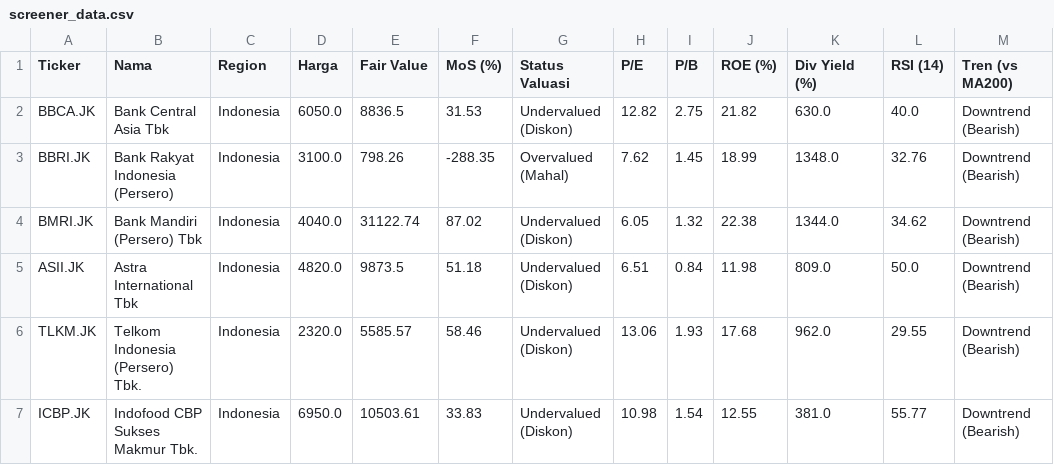
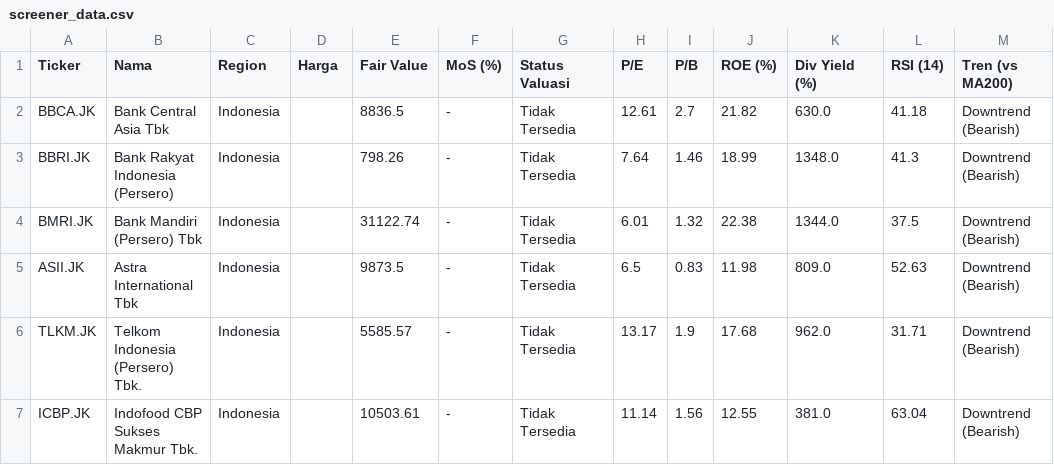
Before and after one commit to astonton/stockquant, a CSV file: screener_data.csv, drawn as a sheet; only a part is shown; the diff covers the shown part only; the diff names each change by its address in the sheet, - before the commit and + after, or states it on an @@ line.

```diff
--- a/screener_data.csv
+++ b/screener_data.csv
-D2 (Harga): 6050.0
+D2 (Harga): (empty)
-F2 (MoS (%)): 31.53
+F2 (MoS (%)): -
-G2 (Status Valuasi): Undervalued (Diskon)
+G2 (Status Valuasi): Tidak Tersedia
-H2 (P/E): 12.82
+H2 (P/E): 12.61
-I2 (P/B): 2.75
+I2 (P/B): 2.7
-L2 (RSI (14)): 40.0
+L2 (RSI (14)): 41.18
-D3 (Harga): 3100.0
+D3 (Harga): (empty)
-F3 (MoS (%)): -288.35
+F3 (MoS (%)): -
-G3 (Status Valuasi): Overvalued (Mahal)
+G3 (Status Valuasi): Tidak Tersedia
-H3 (P/E): 7.62
+H3 (P/E): 7.64
-I3 (P/B): 1.45
+I3 (P/B): 1.46
-L3 (RSI (14)): 32.76
+L3 (RSI (14)): 41.3
-D4 (Harga): 4040.0
+D4 (Harga): (empty)
-F4 (MoS (%)): 87.02
+F4 (MoS (%)): -
-G4:G7 (Status Valuasi): Undervalued (Diskon)
+G4:G7 (Status Valuasi): Tidak Tersedia
-H4 (P/E): 6.05
+H4 (P/E): 6.01
-L4 (RSI (14)): 34.62
+L4 (RSI (14)): 37.5
-D5 (Harga): 4820.0
+D5 (Harga): (empty)
-F5 (MoS (%)): 51.18
+F5 (MoS (%)): -
-H5 (P/E): 6.51
+H5 (P/E): 6.5
-I5 (P/B): 0.84
+I5 (P/B): 0.83
-L5 (RSI (14)): 50.0
+L5 (RSI (14)): 52.63
-D6 (Harga): 2320.0
+D6 (Harga): (empty)
-F6 (MoS (%)): 58.46
+F6 (MoS (%)): -
-H6 (P/E): 13.06
+H6 (P/E): 13.17
-I6 (P/B): 1.93
+I6 (P/B): 1.9
-L6 (RSI (14)): 29.55
+L6 (RSI (14)): 31.71
-D7 (Harga): 6950.0
+D7 (Harga): (empty)
-F7 (MoS (%)): 33.83
+F7 (MoS (%)): -
-H7 (P/E): 10.98
+H7 (P/E): 11.14
-I7 (P/B): 1.54
+I7 (P/B): 1.56
-L7 (RSI (14)): 55.77
+L7 (RSI (14)): 63.04
```
Also changed, not shown: 52 edited cells elsewhere in this file.
